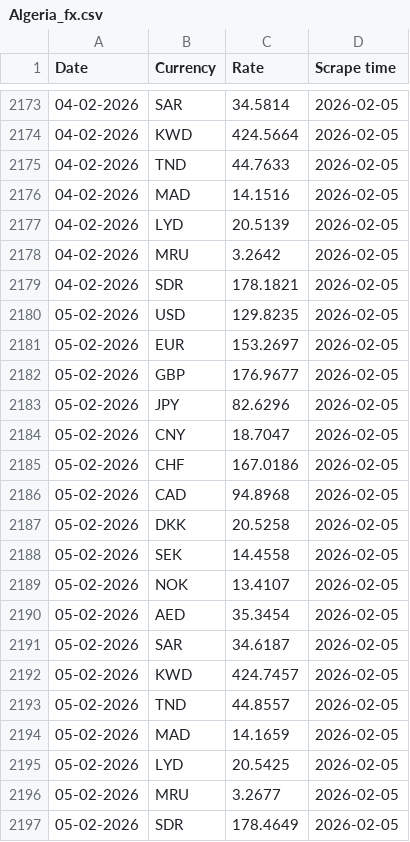
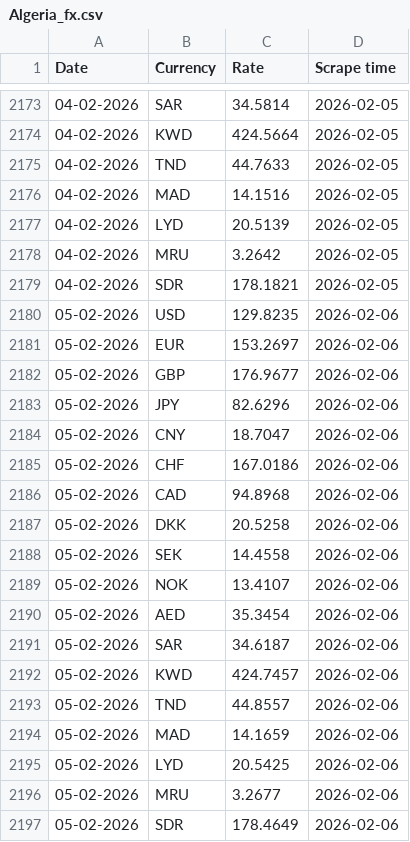
Before and after one commit to Imr-u/Afri_Rate, a CSV file: Scraper_&_datasets/Algeria_fx/Algeria_fx.csv, drawn as a sheet; only a part is shown, gaps mark what is left out.

```diff
--- a/Scraper_&_datasets/Algeria_fx/Algeria_fx.csv
+++ b/Scraper_&_datasets/Algeria_fx/Algeria_fx.csv
@@ -2179,19 +2179,19 @@ Date,Currency,Rate,Scrape time
 04-02-2026,SDR,178.1821,2026-02-05
-05-02-2026,USD,129.8235,2026-02-05
-05-02-2026,EUR,153.2697,2026-02-05
-05-02-2026,GBP,176.9677,2026-02-05
-05-02-2026,JPY,82.6296,2026-02-05
-05-02-2026,CNY,18.7047,2026-02-05
-05-02-2026,CHF,167.0186,2026-02-05
-05-02-2026,CAD,94.8968,2026-02-05
-05-02-2026,DKK,20.5258,2026-02-05
-05-02-2026,SEK,14.4558,2026-02-05
-05-02-2026,NOK,13.4107,2026-02-05
-05-02-2026,AED,35.3454,2026-02-05
-05-02-2026,SAR,34.6187,2026-02-05
-05-02-2026,KWD,424.7457,2026-02-05
-05-02-2026,TND,44.8557,2026-02-05
-05-02-2026,MAD,14.1659,2026-02-05
-05-02-2026,LYD,20.5425,2026-02-05
-05-02-2026,MRU,3.2677,2026-02-05
-05-02-2026,SDR,178.4649,2026-02-05
+05-02-2026,USD,129.8235,2026-02-06
+05-02-2026,EUR,153.2697,2026-02-06
+05-02-2026,GBP,176.9677,2026-02-06
+05-02-2026,JPY,82.6296,2026-02-06
+05-02-2026,CNY,18.7047,2026-02-06
+05-02-2026,CHF,167.0186,2026-02-06
+05-02-2026,CAD,94.8968,2026-02-06
+05-02-2026,DKK,20.5258,2026-02-06
+05-02-2026,SEK,14.4558,2026-02-06
+05-02-2026,NOK,13.4107,2026-02-06
+05-02-2026,AED,35.3454,2026-02-06
+05-02-2026,SAR,34.6187,2026-02-06
+05-02-2026,KWD,424.7457,2026-02-06
+05-02-2026,TND,44.8557,2026-02-06
+05-02-2026,MAD,14.1659,2026-02-06
+05-02-2026,LYD,20.5425,2026-02-06
+05-02-2026,MRU,3.2677,2026-02-06
+05-02-2026,SDR,178.4649,2026-02-06
```
